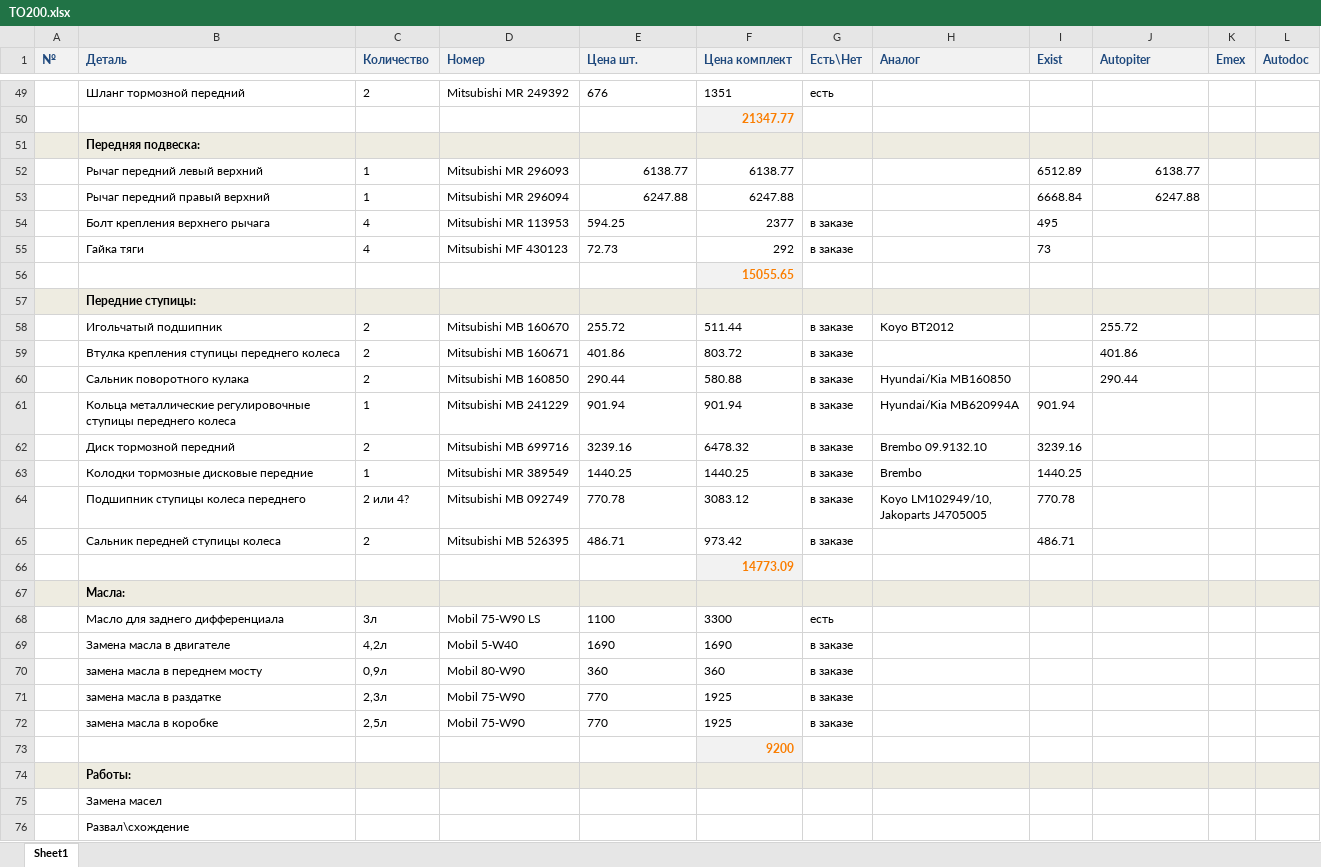
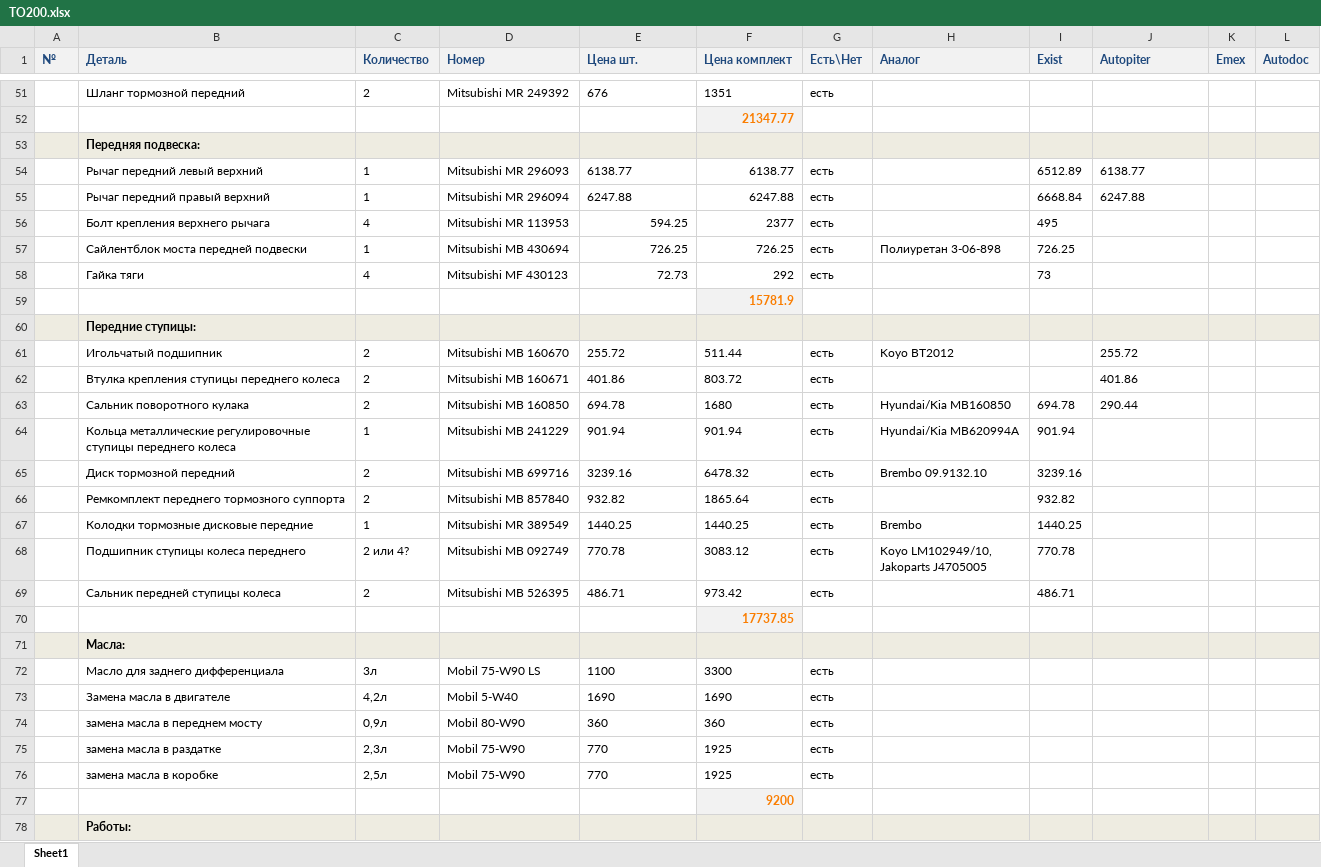
Before and after one commit to vbratsun/MPS, an Excel workbook: TO200.xlsx, sheet Sheet1, drawn as a sheet; only a part is shown, gaps mark what is left out; the shorter side is filled out with more unchanged rows; values as stored, in another font and other column widths than the file's, no borders; addresses are those after the commit; the diff covers the shown part only; the diff names each change by its address in the sheet, - before the commit and + after, or states it on an @@ line.

```diff
--- a/TO200.xlsx (sheet Sheet1)
+++ b/TO200.xlsx (sheet Sheet1)
-E54:E55 alignment: right
+E54:E55 alignment: left
-G54:G55 (Есть\Нет): (empty)
+G54:G55 (Есть\Нет): есть
-J54:J55 alignment: right
+J54:J55 alignment: left
-E56 alignment: left
+E56 alignment: right
-G56 (Есть\Нет): в заказе
+G56 (Есть\Нет): есть
+row 57:  | Сайлентблок моста передней подвески | 1 | Mitsubishi MB 430694 | 726.25 | 726.25 | есть | Полиуретан 3-06-898 | 726.25
-E58 alignment: left
+E58 alignment: right
-G58 (Есть\Нет): в заказе
+G58 (Есть\Нет): есть
-F59 (Цена комплект): 15055.65
+F59 (Цена комплект): 15781.9
-G61:G65 (Есть\Нет): в заказе
+G61:G65 (Есть\Нет): есть
-E63 (Цена шт.): 290.44
+E63 (Цена шт.): 694.78
-F63 (Цена комплект): 580.88
+F63 (Цена комплект): 1680
-I63 (Exist): (empty)
+I63 (Exist): 694.78
+row 66:  | Ремкомплект переднего тормозного суппорта | 2 | Mitsubishi MB 857840 | 932.82 | 1865.64 | есть |  | 932.82
-G67:G69 (Есть\Нет): в заказе
+G67:G69 (Есть\Нет): есть
-F70 (Цена комплект): 14773.09
+F70 (Цена комплект): 17737.85
-G73:G76 (Есть\Нет): в заказе
+G73:G76 (Есть\Нет): есть
```
Also changed, not shown: 3 added rows, 1 removed row, 33 edited cells and cell formats elsewhere in this sheet, formulas that keep their value, Бортовой Журнал.xlsx.
